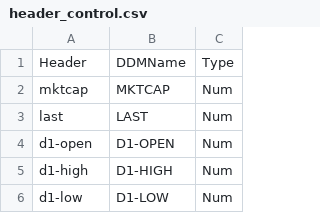
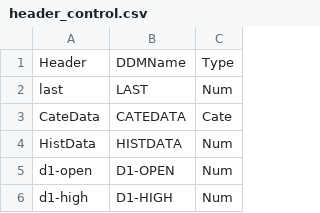
Before and after one commit to OB-0ne/Visualization_1-BarCharts_D3, a CSV file: data/header_control.csv, drawn as a sheet; only a part is shown; the shorter side is filled out with more unchanged rows.

Commit message:
v0.05
- cate and hist bar working
- UI coming fine
- hover working correctly
- need to fix hover effect and work on bin effect

```diff
--- a/data/header_control.csv
+++ b/data/header_control.csv
@@ -1,4 +1,5 @@
 Header,DDMName,Type
-mktcap,MKTCAP,Num
 last,LAST,Num
+CateData,CATEDATA,Cate
+HistData,HISTDATA,Num
 d1-open,D1-OPEN,Num
```
Also changed, not shown: 4 other files.
